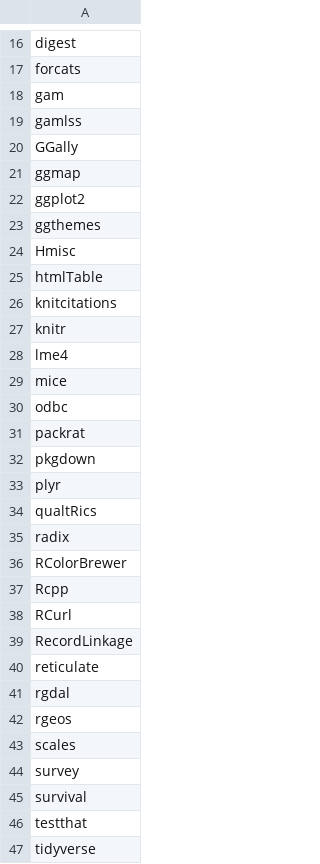
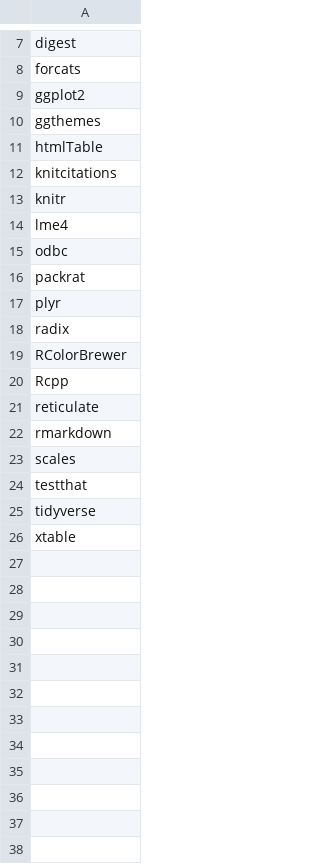
Before and after one commit to dazhwu/mro-docker, a CSV file: 3.5.1/rpkgs.csv, drawn as a sheet; only a part is shown, gaps mark what is left out; the shorter side is filled out with more unchanged rows; the diff covers the shown part only.

```diff
--- a/3.5.1/rpkgs.csv
+++ b/3.5.1/rpkgs.csv
@@ -17,9 +8,4 @@
 "forcats"
-"gam"
-"gamlss"
-"GGally"
-"ggmap"
 "ggplot2"
 "ggthemes"
-"Hmisc"
 "htmlTable"
@@ -28,8 +14,5 @@
 "lme4"
-"mice"
 "odbc"
 "packrat"
-"pkgdown"
 "plyr"
-"qualtRics"
 "radix"
@@ -37,10 +20,5 @@
 "Rcpp"
-"RCurl"
-"RecordLinkage"
 "reticulate"
-"rgdal"
-"rgeos"
+"rmarkdown"
 "scales"
-"survey"
-"survival"
 "testthat"
```
Also changed, not shown: 13 removed rows elsewhere in this file.
